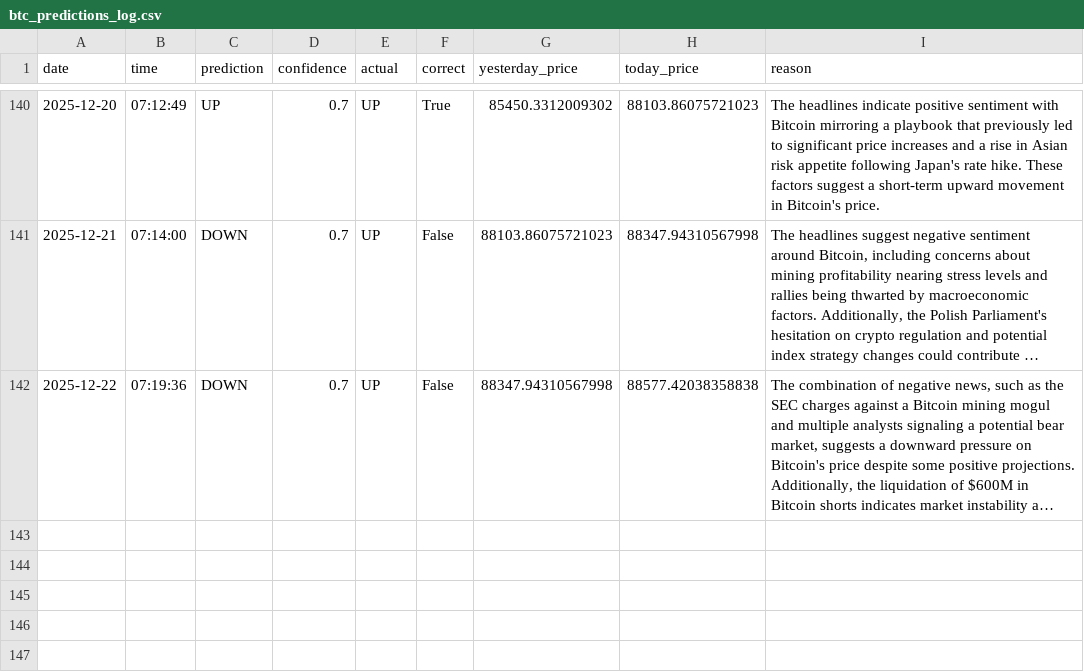
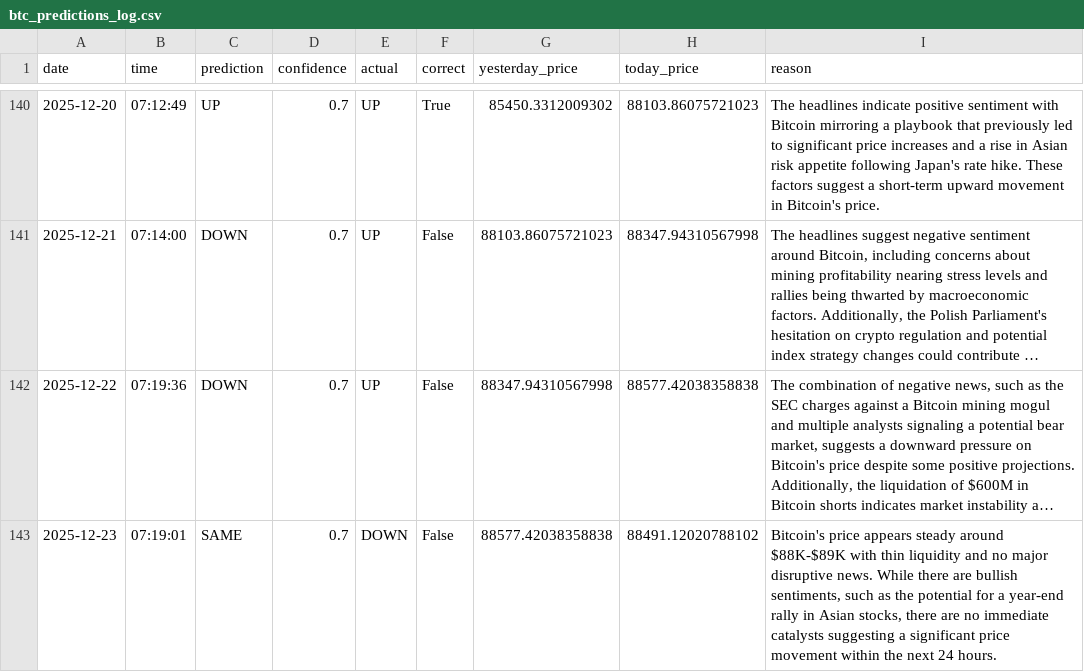
Before and after one commit to phoenixpeak/btc-predictor, a CSV file: btc_predictions_log.csv, drawn as a sheet; only a part is shown, gaps mark what is left out; long unchanged cells end in …; the diff names each change by its address in the sheet, - before the commit and + after, or states it on an @@ line.

```diff
--- a/btc_predictions_log.csv
+++ b/btc_predictions_log.csv
+row 143: 2025-12-23 | 07:19:01 | SAME | 0.7 | DOWN | False | 88577.42038358838 | 88491.12020788102 | Bitcoin's price appears steady around $88K-$89K with thin liquidity and no major disruptive news. While there are bullish sentiments, such as the potential for a year-end rally in Asian stocks, there are no immediate catalysts suggesting a significant price movement within the next 24 hours.
```
Also changed, not shown: gold_predictions_log.csv.
